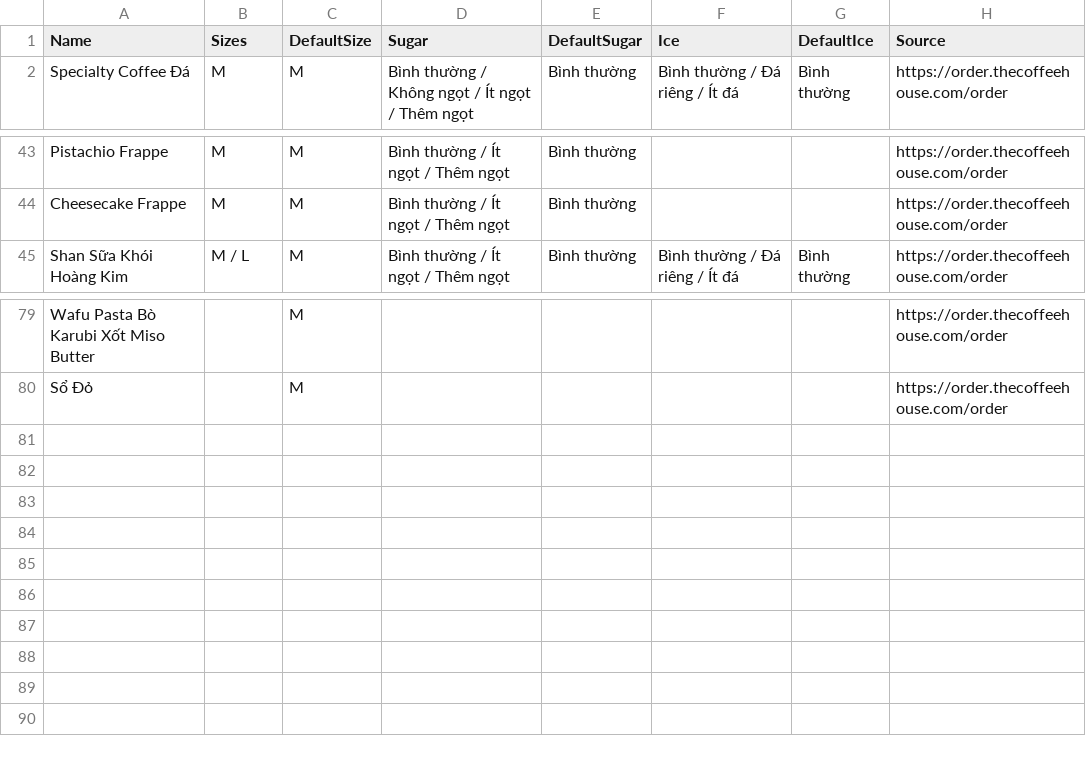
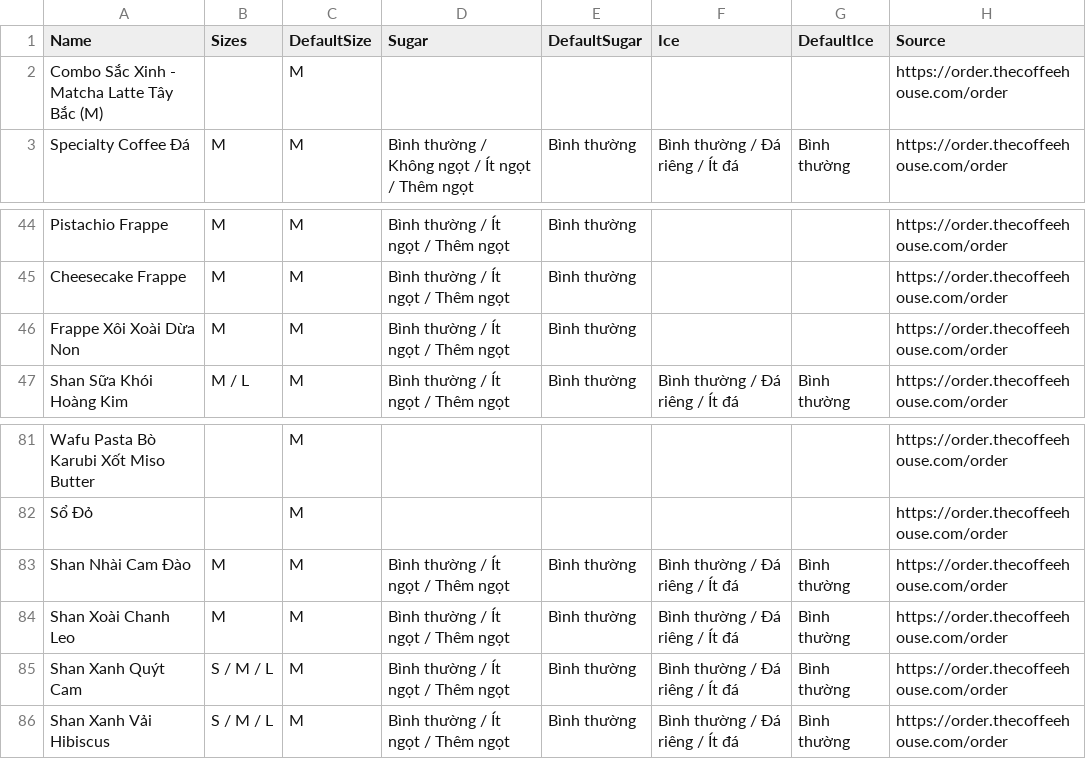
Before and after one commit to ImDT06/TheCafePOS, a CSV file: TheCafePOS_WPF/TheCafePOS_WPF/Assets/Menu/options-reference.csv, drawn as a sheet; only a part is shown, gaps mark what is left out; the diff names each change by its address in the sheet, - before the commit and + after, or states it on an @@ line.

```diff
--- a/TheCafePOS_WPF/TheCafePOS_WPF/Assets/Menu/options-reference.csv
+++ b/TheCafePOS_WPF/TheCafePOS_WPF/Assets/Menu/options-reference.csv
+row 2: Combo Sắc Xinh - Matcha Latte Tây Bắc (M) |  | M |  |  |  |  | https://order.thecoffeehouse.com/order
+row 46: Frappe Xôi Xoài Dừa Non | M | M | Bình thường / Ít ngọt / Thêm ngọt | Bình thường |  |  | https://order.thecoffeehouse.com/order
+row 83: Shan Nhài Cam Đào | M | M | Bình thường / Ít ngọt / Thêm ngọt | Bình thường | Bình thường / Đá riêng / Ít đá | Bình thường | https://order.thecoffeehouse.com/order
+row 84: Shan Xoài Chanh Leo | M | M | Bình thường / Ít ngọt / Thêm ngọt | Bình thường | Bình thường / Đá riêng / Ít đá | Bình thường | https://order.thecoffeehouse.com/order
+row 85: Shan Xanh Quýt Cam | S / M / L | M | Bình thường / Ít ngọt / Thêm ngọt | Bình thường | Bình thường / Đá riêng / Ít đá | Bình thường | https://order.thecoffeehouse.com/order
+row 86: Shan Xanh Vải Hibiscus | S / M / L | M | Bình thường / Ít ngọt / Thêm ngọt | Bình thường | Bình thường / Đá riêng / Ít đá | Bình thường | https://order.thecoffeehouse.com/order
```
Also changed, not shown: TheCafePOS_WPF/TheCafePOS_WPF/Assets/Menu/menu-reference.csv, 52 other files.
